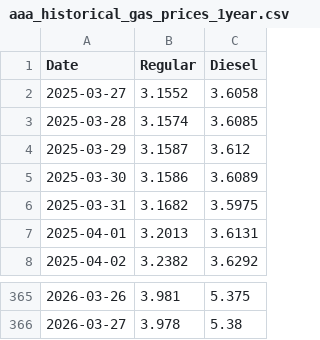
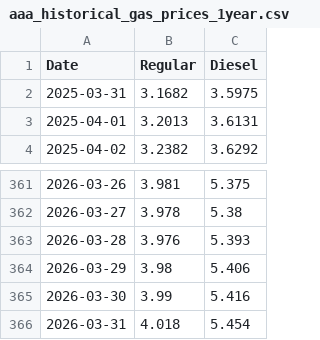
Before and after one commit to cbs-news-data/gas-prices, a CSV file: data/aaa_historical_gas_prices_1year.csv, drawn as a sheet; only a part is shown, gaps mark what is left out.

```diff
--- a/data/aaa_historical_gas_prices_1year.csv
+++ b/data/aaa_historical_gas_prices_1year.csv
@@ -1,6 +1,2 @@
 "Date","Regular","Diesel"
-2025-03-27,3.1552,3.6058
-2025-03-28,3.1574,3.6085
-2025-03-29,3.1587,3.612
-2025-03-30,3.1586,3.6089
 2025-03-31,3.1682,3.5975
@@ -366 +362,5 @@
 2026-03-27,3.978,5.38
+2026-03-28,3.976,5.393
+2026-03-29,3.98,5.406
+2026-03-30,3.99,5.416
+2026-03-31,4.018,5.454
```
Also changed, not shown: data/aaa_historical_gas_prices.csv, data/aaa_historical_gas_prices_30days.csv, 4 other files.
